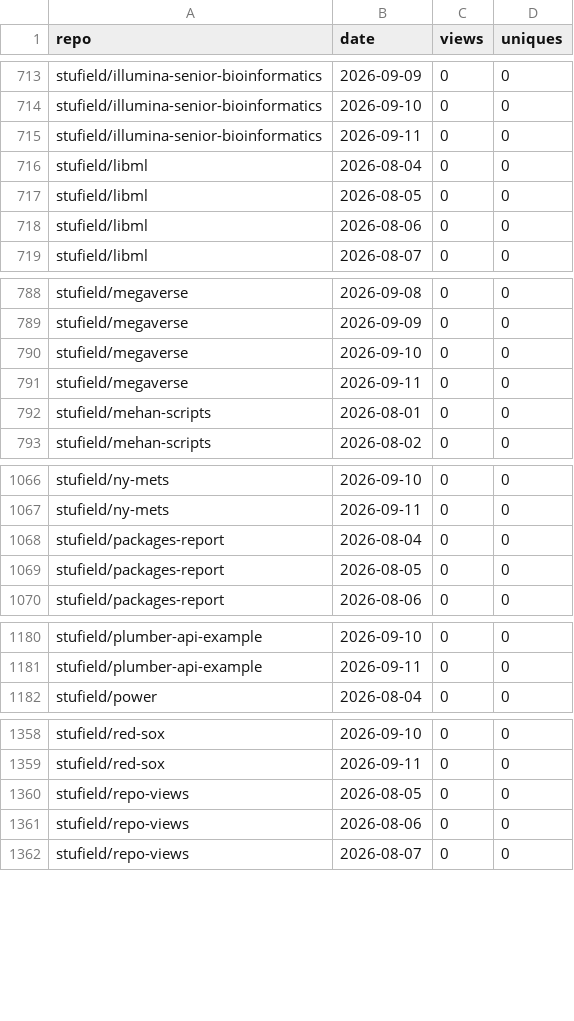
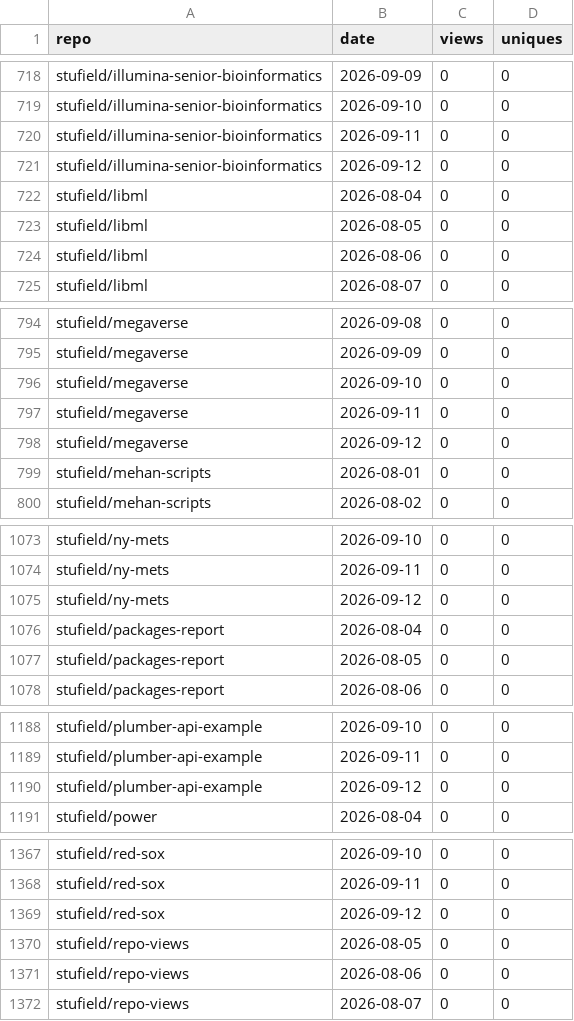
Before and after one commit to stufield/repo-views, a CSV file: data/views.csv, drawn as a sheet; only a part is shown, gaps mark what is left out; the diff covers the shown part only; the diff names each change by its address in the sheet, - before the commit and + after, or states it on an @@ line.

```diff
--- a/data/views.csv
+++ b/data/views.csv
+row 721: stufield/illumina-senior-bioinformatics | 2026-09-12 | 0 | 0
+row 798: stufield/megaverse | 2026-09-12 | 0 | 0
+row 1075: stufield/ny-mets | 2026-09-12 | 0 | 0
+row 1190: stufield/plumber-api-example | 2026-09-12 | 0 | 0
+row 1369: stufield/red-sox | 2026-09-12 | 0 | 0
```
Also changed, not shown: 10 added rows elsewhere in this file.
